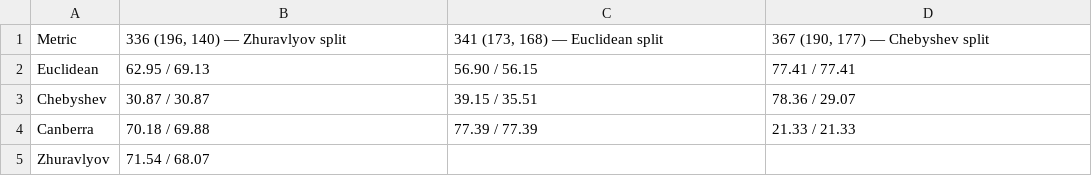
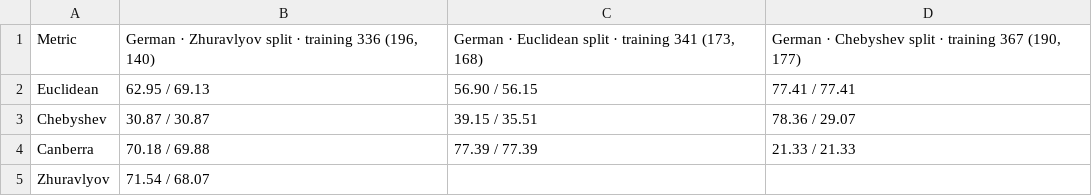
Before and after one commit to ktuhtabayev/context-synthetic-recognition, a CSV file: experiments/comparison/cs-model.csv, drawn as a sheet.

```diff
--- a/experiments/comparison/cs-model.csv
+++ b/experiments/comparison/cs-model.csv
@@ -1,2 +1,2 @@
-Metric,"336 (196, 140) — Zhuravlyov split","341 (173, 168) — Euclidean split","367 (190, 177) — Chebyshev split"
+Metric,"German · Zhuravlyov split · training 336 (196, 140)","German · Euclidean split · training 341 (173, 168)","German · Chebyshev split · training 367 (190, 177)"
 Euclidean,62.95 / 69.13,56.90 / 56.15,77.41 / 77.41
```
Also changed, not shown: experiments/comparison/knn-by-metric.csv, experiments/comparison/results.csv, 27 other files.
